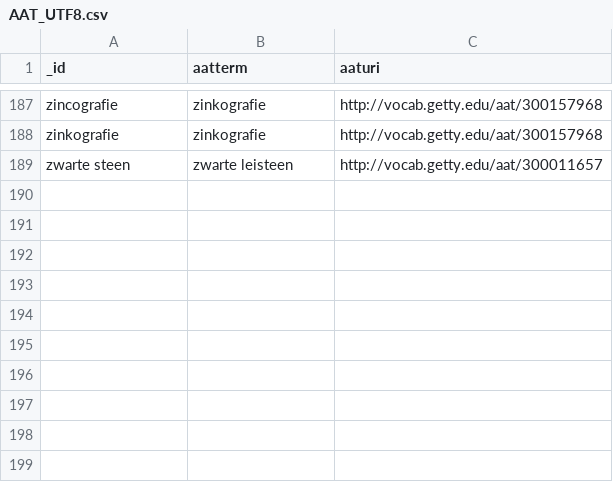
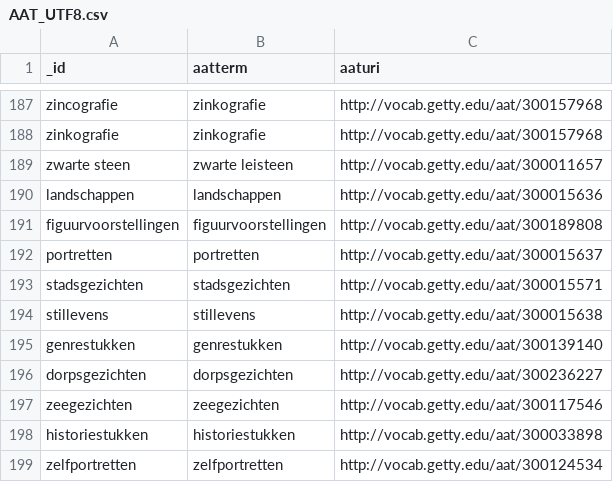
Before and after one commit to VlaamseKunstcollectie/Authority-Files, a CSV file: AAT_UTF8.csv, drawn as a sheet; only a part is shown, gaps mark what is left out.

Commit message:
Added: subject terms

```diff
--- a/AAT_UTF8.csv
+++ b/AAT_UTF8.csv
@@ -189 +189,11 @@ zinkografie,zinkografie,http://vocab.getty.edu/aat/300157968
 zwarte steen,zwarte leisteen,http://vocab.getty.edu/aat/300011657
+landschappen,landschappen,http://vocab.getty.edu/aat/300015636
+figuurvoorstellingen,figuurvoorstellingen,http://vocab.getty.edu/aat/300189808
+portretten,portretten,http://vocab.getty.edu/aat/300015637
+stadsgezichten,stadsgezichten,http://vocab.getty.edu/aat/300015571
+stillevens,stillevens,http://vocab.getty.edu/aat/300015638
+genrestukken,genrestukken,http://vocab.getty.edu/aat/300139140
+dorpsgezichten,dorpsgezichten,http://vocab.getty.edu/aat/300236227
+zeegezichten,zeegezichten,http://vocab.getty.edu/aat/300117546
+historiestukken,historiestukken,http://vocab.getty.edu/aat/300033898
+zelfportretten,zelfportretten,http://vocab.getty.edu/aat/300124534
```
